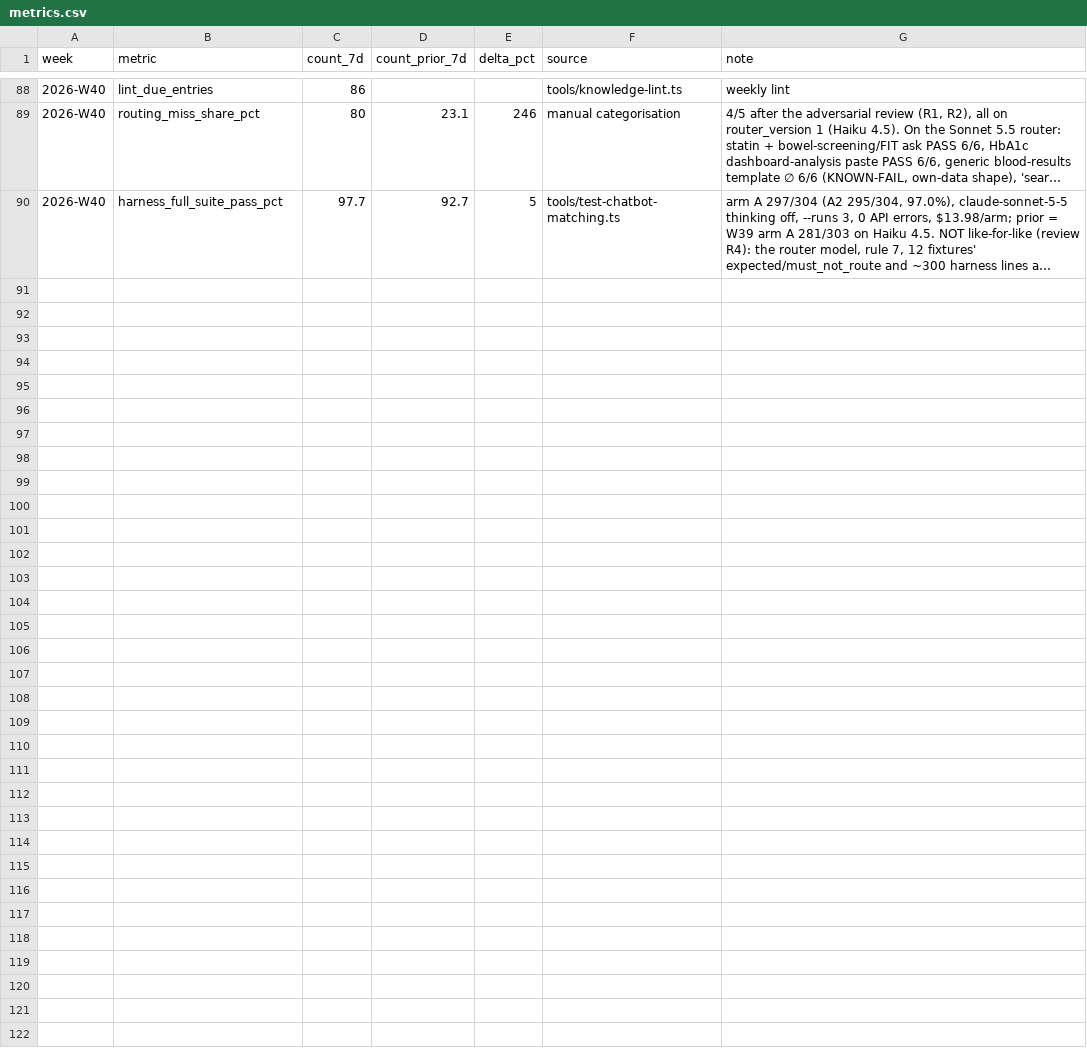
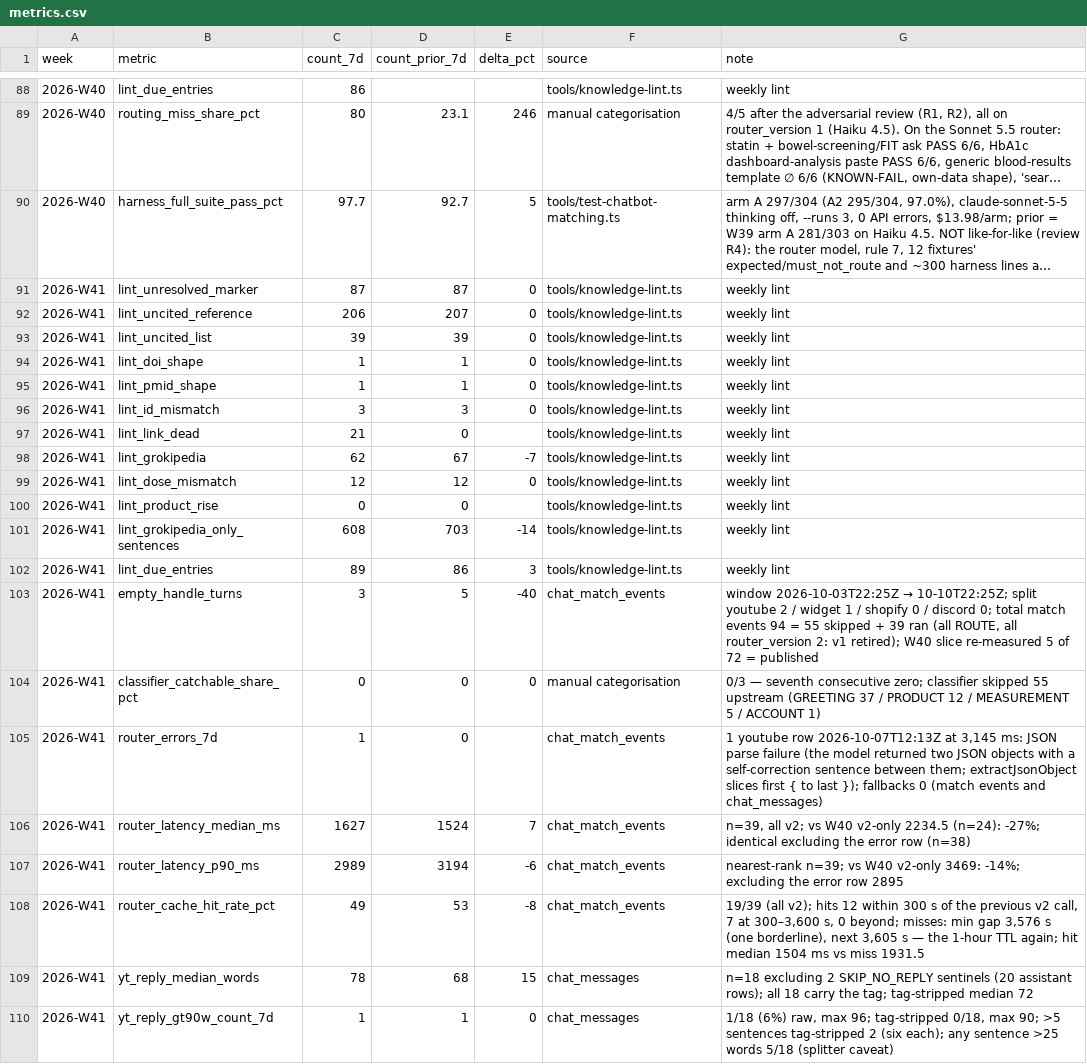
Before and after one commit to DrBradStanfield/roadmap, a CSV file: docs/loops/chat-health/metrics.csv, drawn as a sheet; only a part is shown, gaps mark what is left out; long unchanged cells end in …; the diff names each change by its address in the sheet, - before the commit and + after, or states it on an @@ line.

Commit message:
chat-health: W41 metrics rows, lint state and fix queue (report to follow; run in progress). Docs only, net production LOC 0. Swept: all uncommitted changes (this run's files only).

```diff
--- a/docs/loops/chat-health/metrics.csv
+++ b/docs/loops/chat-health/metrics.csv
+row 91: 2026-W41 | lint_unresolved_marker | 87 | 87 | 0 | tools/knowledge-lint.ts | weekly lint
+row 92: 2026-W41 | lint_uncited_reference | 206 | 207 | 0 | tools/knowledge-lint.ts | weekly lint
+row 93: 2026-W41 | lint_uncited_list | 39 | 39 | 0 | tools/knowledge-lint.ts | weekly lint
+row 94: 2026-W41 | lint_doi_shape | 1 | 1 | 0 | tools/knowledge-lint.ts | weekly lint
+row 95: 2026-W41 | lint_pmid_shape | 1 | 1 | 0 | tools/knowledge-lint.ts | weekly lint
+row 96: 2026-W41 | lint_id_mismatch | 3 | 3 | 0 | tools/knowledge-lint.ts | weekly lint
+row 97: 2026-W41 | lint_link_dead | 21 | 0 |  | tools/knowledge-lint.ts | weekly lint
+row 98: 2026-W41 | lint_grokipedia | 62 | 67 | -7 | tools/knowledge-lint.ts | weekly lint
+row 99: 2026-W41 | lint_dose_mismatch | 12 | 12 | 0 | tools/knowledge-lint.ts | weekly lint
+row 100: 2026-W41 | lint_product_rise | 0 | 0 |  | tools/knowledge-lint.ts | weekly lint
+row 101: 2026-W41 | lint_grokipedia_only_sentences | 608 | 703 | -14 | tools/knowledge-lint.ts | weekly lint
+row 102: 2026-W41 | lint_due_entries | 89 | 86 | 3 | tools/knowledge-lint.ts | weekly lint
+row 103: 2026-W41 | empty_handle_turns | 3 | 5 | -40 | chat_match_events | window 2026-10-03T22:25Z → 10-10T22:25Z; split youtube 2 / widget 1 / shopify 0 / discord 0; total match events 94 = 55 skipped + 39 ran (all ROUTE, all router_version 2: v1 retired); W40 slice re-measured 5 of 72 = published
+row 104: 2026-W41 | classifier_catchable_share_pct | 0 | 0 | 0 | manual categorisation | 0/3 — seventh consecutive zero; classifier skipped 55 upstream (GREETING 37 / PRODUCT 12 / MEASUREMENT 5 / ACCOUNT 1)
+row 105: 2026-W41 | router_errors_7d | 1 | 0 |  | chat_match_events | 1 youtube row 2026-10-07T12:13Z at 3,145 ms: JSON parse failure (the model returned two JSON objects with a self-correction sentence between them; extractJsonObject slices first { to last }); fallbacks 0 (match events and chat_messages)
+row 106: 2026-W41 | router_latency_median_ms | 1627 | 1524 | 7 | chat_match_events | n=39, all v2; vs W40 v2-only 2234.5 (n=24): -27%; identical excluding the error row (n=38)
+row 107: 2026-W41 | router_latency_p90_ms | 2989 | 3194 | -6 | chat_match_events | nearest-rank n=39; vs W40 v2-only 3469: -14%; excluding the error row 2895
+row 108: 2026-W41 | router_cache_hit_rate_pct | 49 | 53 | -8 | chat_match_events | 19/39 (all v2); hits 12 within 300 s of the previous v2 call, 7 at 300–3,600 s, 0 beyond; misses: min gap 3,576 s (one borderline), next 3,605 s — the 1-hour TTL again; hit median 1504 ms vs miss 1931.5
+row 109: 2026-W41 | yt_reply_median_words | 78 | 68 | 15 | chat_messages | n=18 excluding 2 SKIP_NO_REPLY sentinels (20 assistant rows); all 18 carry the tag; tag-stripped median 72
+row 110: 2026-W41 | yt_reply_gt90w_count_7d | 1 | 1 | 0 | chat_messages | 1/18 (6%) raw, max 96; tag-stripped 0/18, max 90; >5 sentences tag-stripped 2 (six each); any sentence >25 words 5/18 (splitter caveat)
```
Also changed, not shown: 2 other files.
